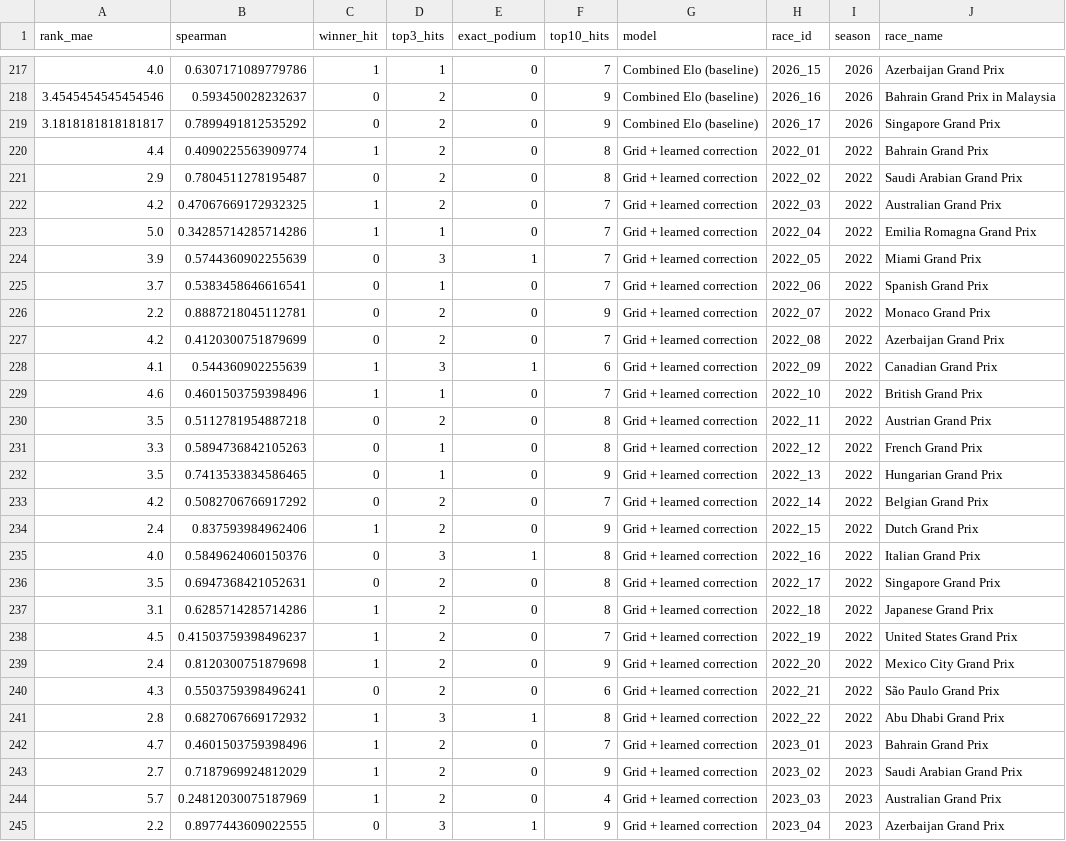
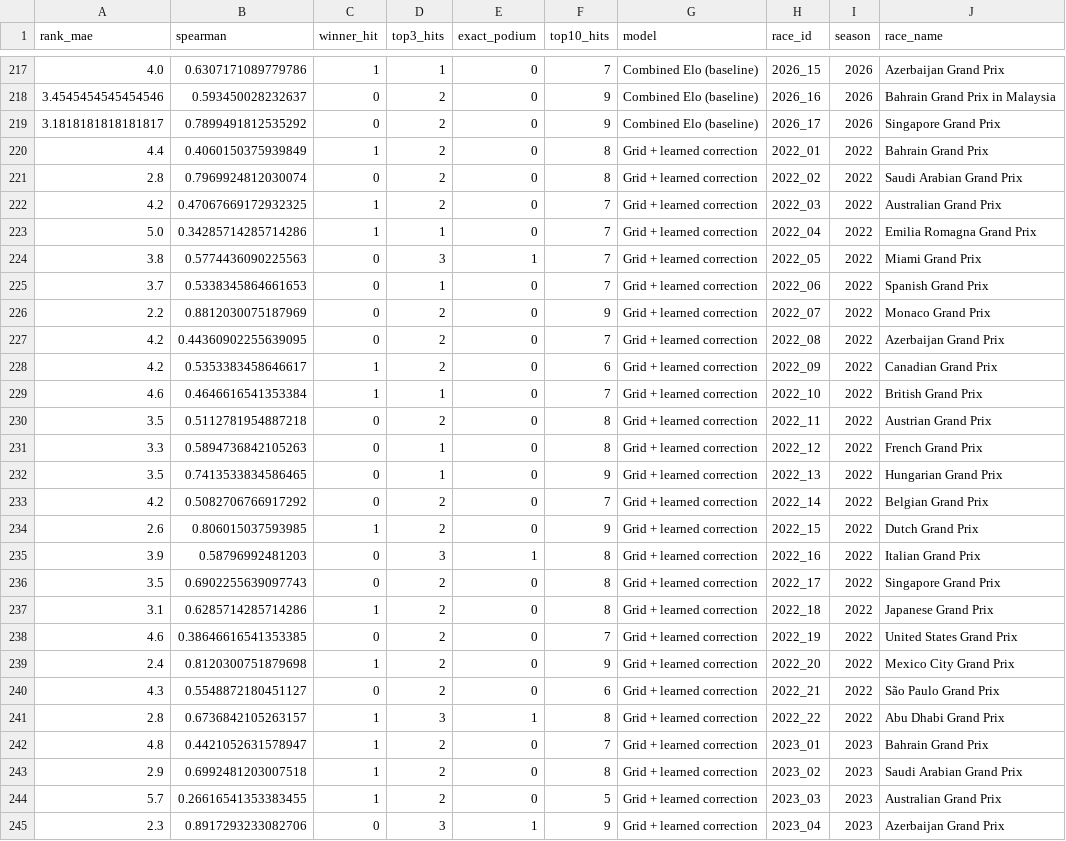
Before and after one commit to Devansh23007/F1-Prediction, a CSV file: reports/backtest_per_race.csv, drawn as a sheet; only a part is shown, gaps mark what is left out; the diff covers the shown part only.

```diff
--- a/reports/backtest_per_race.csv
+++ b/reports/backtest_per_race.csv
@@ -219,12 +219,12 @@ rank_mae,spearman,winner_hit,top3_hits,exact_podium,top10_hits,model,race_id,sea
 3.1818181818181817,0.7899491812535292,0,2,0,9,Combined Elo (baseline),2026_17,2026,Singapore Grand Prix
-4.4,0.4090225563909774,1,2,0,8,Grid + learned correction,2022_01,2022,Bahrain Grand Prix
-2.9,0.7804511278195487,0,2,0,8,Grid + learned correction,2022_02,2022,Saudi Arabian Grand Prix
+4.4,0.4060150375939849,1,2,0,8,Grid + learned correction,2022_01,2022,Bahrain Grand Prix
+2.8,0.7969924812030074,0,2,0,8,Grid + learned correction,2022_02,2022,Saudi Arabian Grand Prix
 4.2,0.47067669172932325,1,2,0,7,Grid + learned correction,2022_03,2022,Australian Grand Prix
 5.0,0.34285714285714286,1,1,0,7,Grid + learned correction,2022_04,2022,Emilia Romagna Grand Prix
-3.9,0.5744360902255639,0,3,1,7,Grid + learned correction,2022_05,2022,Miami Grand Prix
-3.7,0.5383458646616541,0,1,0,7,Grid + learned correction,2022_06,2022,Spanish Grand Prix
-2.2,0.8887218045112781,0,2,0,9,Grid + learned correction,2022_07,2022,Monaco Grand Prix
-4.2,0.4120300751879699,0,2,0,7,Grid + learned correction,2022_08,2022,Azerbaijan Grand Prix
-4.1,0.544360902255639,1,3,1,6,Grid + learned correction,2022_09,2022,Canadian Grand Prix
-4.6,0.4601503759398496,1,1,0,7,Grid + learned correction,2022_10,2022,British Grand Prix
+3.8,0.5774436090225563,0,3,1,7,Grid + learned correction,2022_05,2022,Miami Grand Prix
+3.7,0.5338345864661653,0,1,0,7,Grid + learned correction,2022_06,2022,Spanish Grand Prix
+2.2,0.8812030075187969,0,2,0,9,Grid + learned correction,2022_07,2022,Monaco Grand Prix
+4.2,0.44360902255639095,0,2,0,7,Grid + learned correction,2022_08,2022,Azerbaijan Grand Prix
+4.2,0.5353383458646617,1,2,0,6,Grid + learned correction,2022_09,2022,Canadian Grand Prix
+4.6,0.4646616541353384,1,1,0,7,Grid + learned correction,2022_10,2022,British Grand Prix
 3.5,0.5112781954887218,0,2,0,8,Grid + learned correction,2022_11,2022,Austrian Grand Prix
@@ -233,13 +233,13 @@ rank_mae,spearman,winner_hit,top3_hits,exact_podium,top10_hits,model,race_id,sea
 4.2,0.5082706766917292,0,2,0,7,Grid + learned correction,2022_14,2022,Belgian Grand Prix
-2.4,0.837593984962406,1,2,0,9,Grid + learned correction,2022_15,2022,Dutch Grand Prix
-4.0,0.5849624060150376,0,3,1,8,Grid + learned correction,2022_16,2022,Italian Grand Prix
-3.5,0.6947368421052631,0,2,0,8,Grid + learned correction,2022_17,2022,Singapore Grand Prix
+2.6,0.806015037593985,1,2,0,9,Grid + learned correction,2022_15,2022,Dutch Grand Prix
+3.9,0.58796992481203,0,3,1,8,Grid + learned correction,2022_16,2022,Italian Grand Prix
+3.5,0.6902255639097743,0,2,0,8,Grid + learned correction,2022_17,2022,Singapore Grand Prix
 3.1,0.6285714285714286,1,2,0,8,Grid + learned correction,2022_18,2022,Japanese Grand Prix
-4.5,0.41503759398496237,1,2,0,7,Grid + learned correction,2022_19,2022,United States Grand Prix
+4.6,0.38646616541353385,0,2,0,7,Grid + learned correction,2022_19,2022,United States Grand Prix
 2.4,0.8120300751879698,1,2,0,9,Grid + learned correction,2022_20,2022,Mexico City Grand Prix
-4.3,0.5503759398496241,0,2,0,6,Grid + learned correction,2022_21,2022,São Paulo Grand Prix
-2.8,0.6827067669172932,1,3,1,8,Grid + learned correction,2022_22,2022,Abu Dhabi Grand Prix
-4.7,0.4601503759398496,1,2,0,7,Grid + learned correction,2023_01,2023,Bahrain Grand Prix
-2.7,0.7187969924812029,1,2,0,9,Grid + learned correction,2023_02,2023,Saudi Arabian Grand Prix
-5.7,0.24812030075187969,1,2,0,4,Grid + learned correction,2023_03,2023,Australian Grand Prix
-2.2,0.8977443609022555,0,3,1,9,Grid + learned correction,2023_04,2023,Azerbaijan Grand Prix
+4.3,0.5548872180451127,0,2,0,6,Grid + learned correction,2022_21,2022,São Paulo Grand Prix
+2.8,0.6736842105263157,1,3,1,8,Grid + learned correction,2022_22,2022,Abu Dhabi Grand Prix
+4.8,0.4421052631578947,1,2,0,7,Grid + learned correction,2023_01,2023,Bahrain Grand Prix
+2.9,0.6992481203007518,1,2,0,8,Grid + learned correction,2023_02,2023,Saudi Arabian Grand Prix
+5.7,0.26616541353383455,1,2,0,5,Grid + learned correction,2023_03,2023,Australian Grand Prix
+2.3,0.8917293233082706,0,3,1,9,Grid + learned correction,2023_04,2023,Azerbaijan Grand Prix
```
Also changed, not shown: 108 edited cells elsewhere in this file, reports/backtest_predictions.csv, reports/backtest_summary_all.csv, 6 other files.
